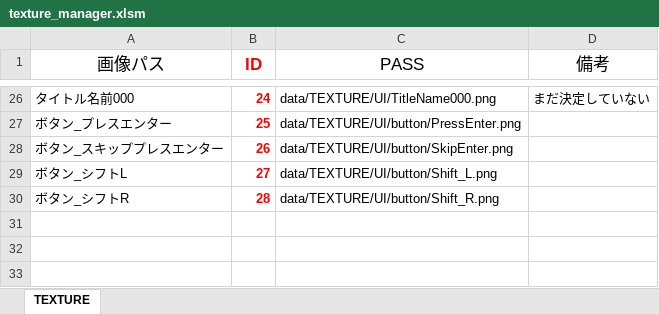
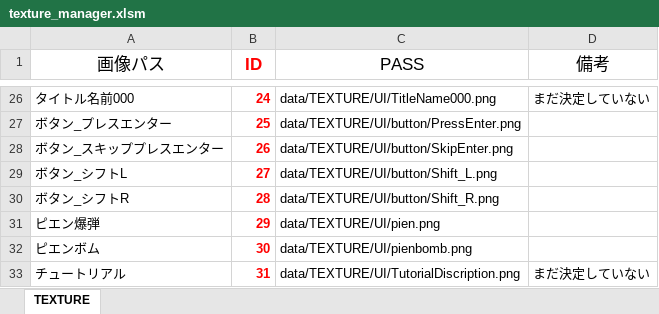
Before and after one commit to sekineikuto/Hackathon, an Excel workbook: data/LOAD/TEXTURE/texture_manager.xlsm, sheet TEXTURE, drawn as a sheet; only a part is shown, gaps mark what is left out; values as stored, in another font and other column widths than the file's, no borders; charts and pictures not drawn; the diff names each change by its address in the sheet, - before the commit and + after, or states it on an @@ line.

Commit message:
ピエンボムとチュートリアル(仮)のテクスチャーを追加しました。 チュートリアル(仮)UIを追加しました。

```diff
--- a/data/LOAD/TEXTURE/texture_manager.xlsm (sheet TEXTURE)
+++ b/data/LOAD/TEXTURE/texture_manager.xlsm (sheet TEXTURE)
+row 31: ピエン爆弾 | 29 | data/TEXTURE/UI/pien.png
+row 32: ピエンボム | 30 | data/TEXTURE/UI/pienbomb.png
+row 33: チュートリアル | 31 | data/TEXTURE/UI/TutorialDiscription.png | まだ決定していない
```
Also changed, not shown: 14 other files.
